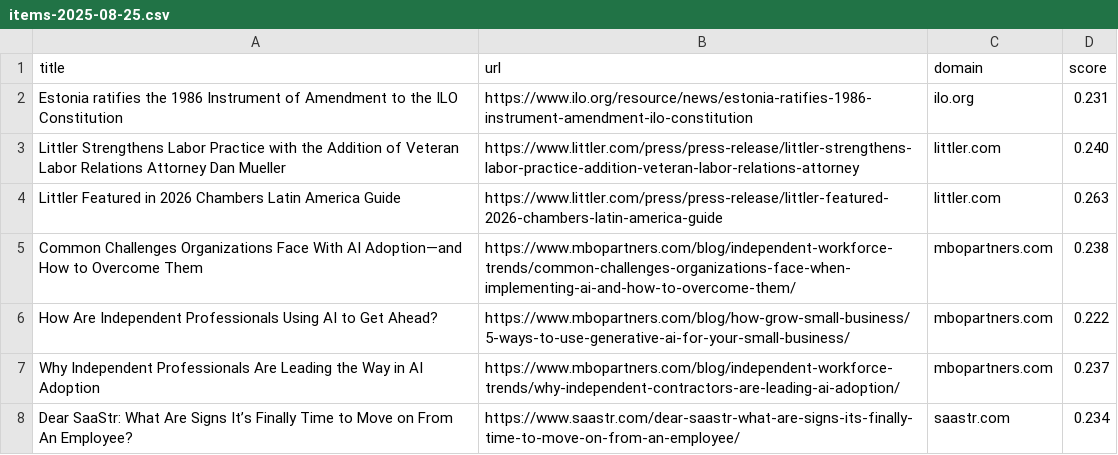
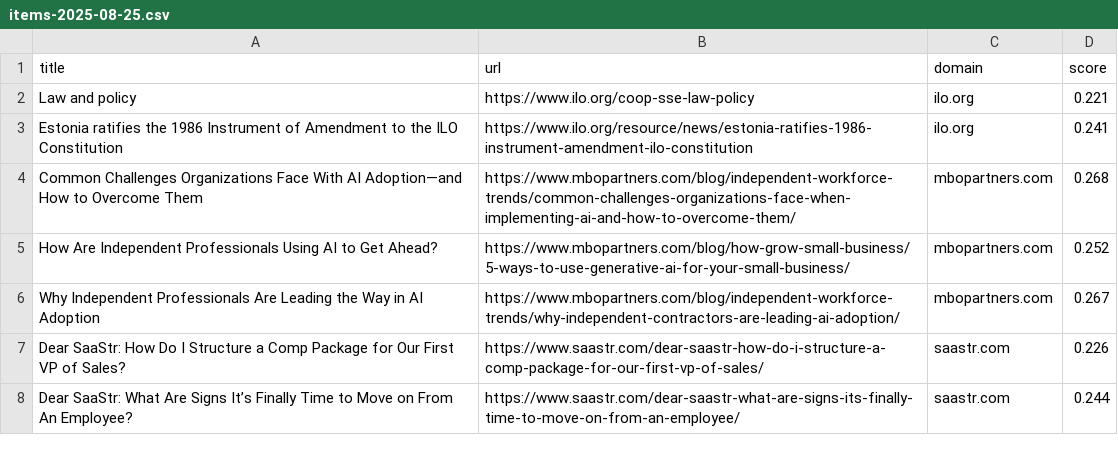
Before and after one commit to Lia1560/fms-intent-tracker, a CSV file: reports/items-2025-08-25.csv, drawn as a sheet.

```diff
--- a/reports/items-2025-08-25.csv
+++ b/reports/items-2025-08-25.csv
@@ -1,8 +1,8 @@
 title,url,domain,score
-Estonia ratifies the 1986 Instrument of Amendment to the ILO Constitution,https://www.ilo.org/resource/news/estonia-ratifies-1986-instrument-amendment-ilo-constitution,ilo.org,0.231
-Littler Strengthens Labor Practice with the Addition of Veteran Labor Relations Attorney Dan Mueller,https://www.littler.com/press/press-release/littler-strengthens-labor-practice-addition-veteran-labor-relations-attorney,littler.com,0.240
-Littler Featured in 2026 Chambers Latin America Guide,https://www.littler.com/press/press-release/littler-featured-2026-chambers-latin-america-guide,littler.com,0.263
-Common Challenges Organizations Face With AI Adoption—and How to Overcome Them,https://www.mbopartners.com/blog/independent-workforce-trends/common-challenges-organizations-face-when-implementing-ai-and-how-to-overcome-them/,mbopartners.com,0.238
-How Are Independent Professionals Using AI to Get Ahead?,https://www.mbopartners.com/blog/how-grow-small-business/5-ways-to-use-generative-ai-for-your-small-business/,mbopartners.com,0.222
-Why Independent Professionals Are Leading the Way in AI Adoption,https://www.mbopartners.com/blog/independent-workforce-trends/why-independent-contractors-are-leading-ai-adoption/,mbopartners.com,0.237
-Dear SaaStr: What Are Signs It’s Finally Time to Move on From An Employee?,https://www.saastr.com/dear-saastr-what-are-signs-its-finally-time-to-move-on-from-an-employee/,saastr.com,0.234
+Law and policy,https://www.ilo.org/coop-sse-law-policy,ilo.org,0.221
+Estonia ratifies the 1986 Instrument of Amendment to the ILO Constitution,https://www.ilo.org/resource/news/estonia-ratifies-1986-instrument-amendment-ilo-constitution,ilo.org,0.241
+Common Challenges Organizations Face With AI Adoption—and How to Overcome Them,https://www.mbopartners.com/blog/independent-workforce-trends/common-challenges-organizations-face-when-implementing-ai-and-how-to-overcome-them/,mbopartners.com,0.268
+How Are Independent Professionals Using AI to Get Ahead?,https://www.mbopartners.com/blog/how-grow-small-business/5-ways-to-use-generative-ai-for-your-small-business/,mbopartners.com,0.252
+Why Independent Professionals Are Leading the Way in AI Adoption,https://www.mbopartners.com/blog/independent-workforce-trends/why-independent-contractors-are-leading-ai-adoption/,mbopartners.com,0.267
+Dear SaaStr: How Do I Structure a Comp Package for Our First VP of Sales?,https://www.saastr.com/dear-saastr-how-do-i-structure-a-comp-package-for-our-first-vp-of-sales/,saastr.com,0.226
+Dear SaaStr: What Are Signs It’s Finally Time to Move on From An Employee?,https://www.saastr.com/dear-saastr-what-are-signs-its-finally-time-to-move-on-from-an-employee/,saastr.com,0.244
```
Also changed, not shown: 4 other files.
